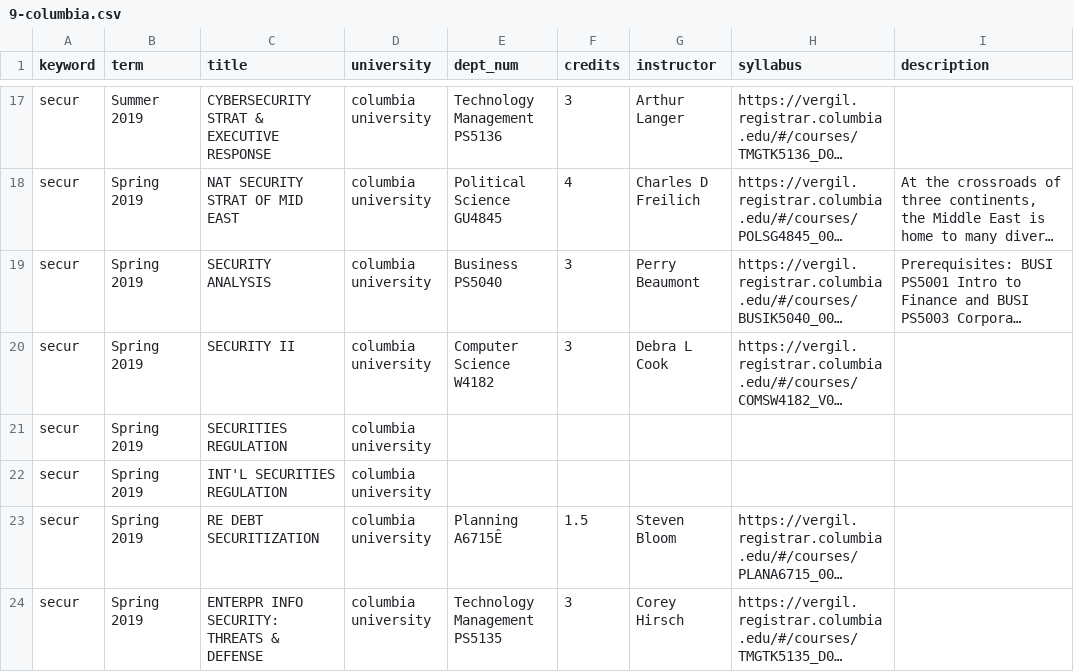
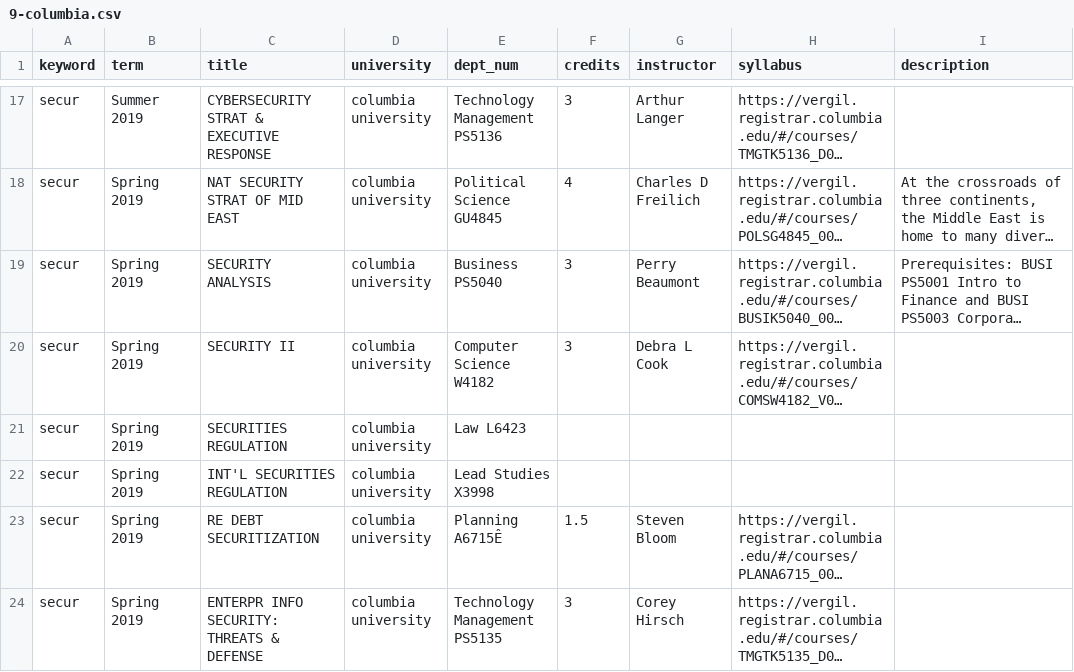
Before and after one commit to brianavecchione/data-science-ethics, a CSV file: courses/9-columbia.csv, drawn as a sheet; only a part is shown, gaps mark what is left out; long unchanged cells end in …; the diff names each change by its address in the sheet, - before the commit and + after, or states it on an @@ line.

Commit message:
manually collected more course info - finished

```diff
--- a/courses/9-columbia.csv
+++ b/courses/9-columbia.csv
-E21 (dept_num): (empty)
+E21 (dept_num): Law L6423
-E22 (dept_num): (empty)
+E22 (dept_num): Lead Studies X3998
```
